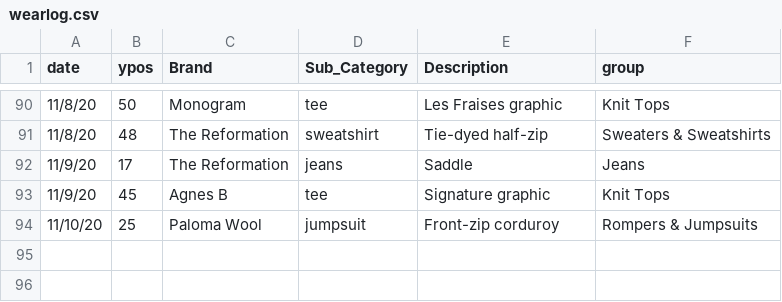
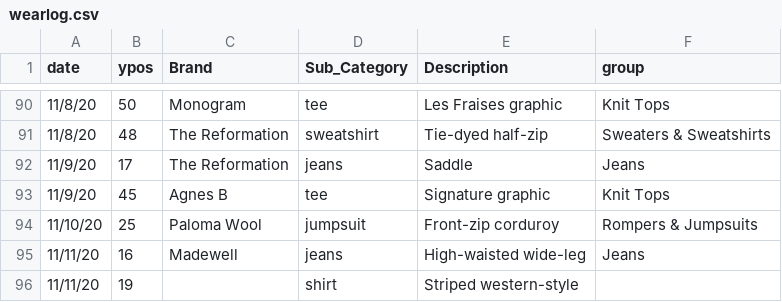
Before and after one commit to leahwelch/leahwelch.github.io, a CSV file: projects/wardrobe2/data/wearlog.csv, drawn as a sheet; only a part is shown, gaps mark what is left out.

Commit message:
data updates

```diff
--- a/projects/wardrobe2/data/wearlog.csv
+++ b/projects/wardrobe2/data/wearlog.csv
@@ -94 +94,3 @@ date,ypos,Brand,Sub_Category,Description,group
 11/10/20,25,Paloma Wool,jumpsuit,Front-zip corduroy,Rompers & Jumpsuits
+11/11/20,16,Madewell,jeans,High-waisted wide-leg,Jeans
+11/11/20,19,,shirt,Striped western-style
```
Also changed, not shown: projects/wardrobe2/data/Wardrobe.csv, 1 other file.
